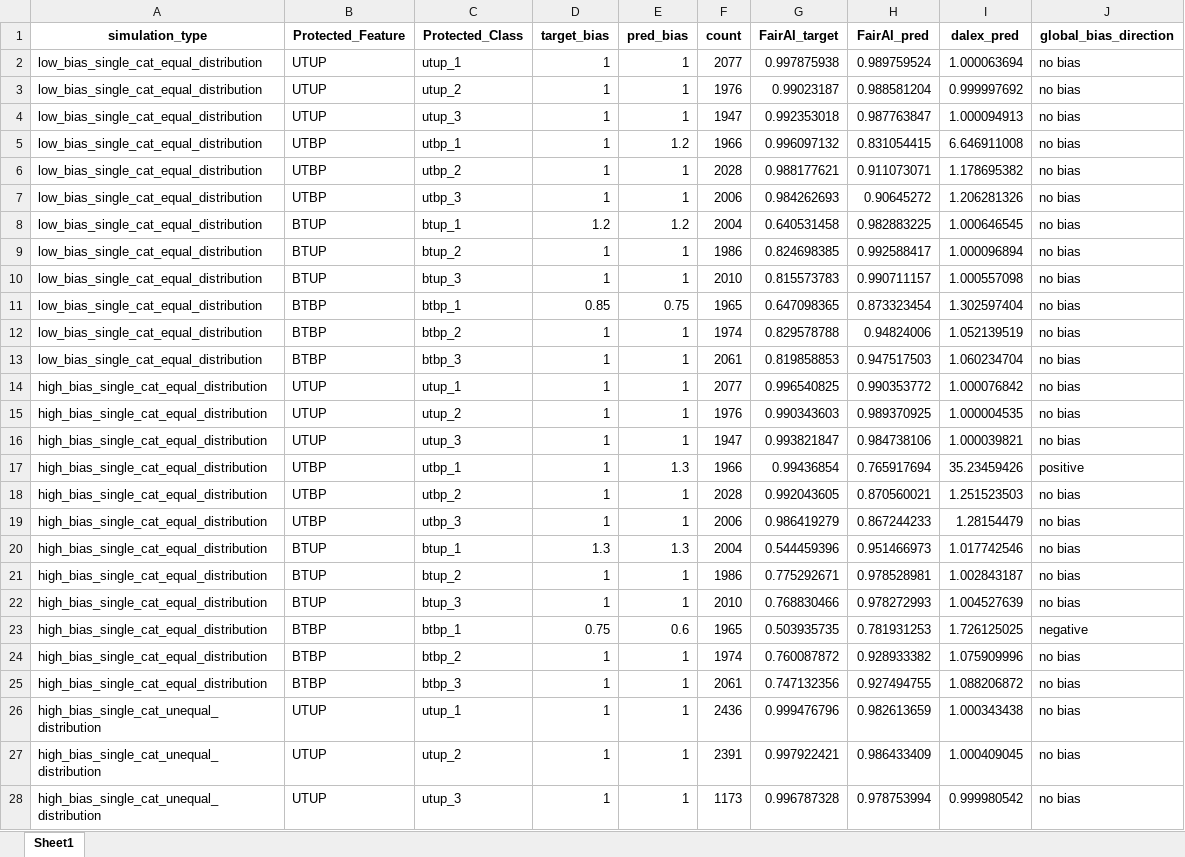
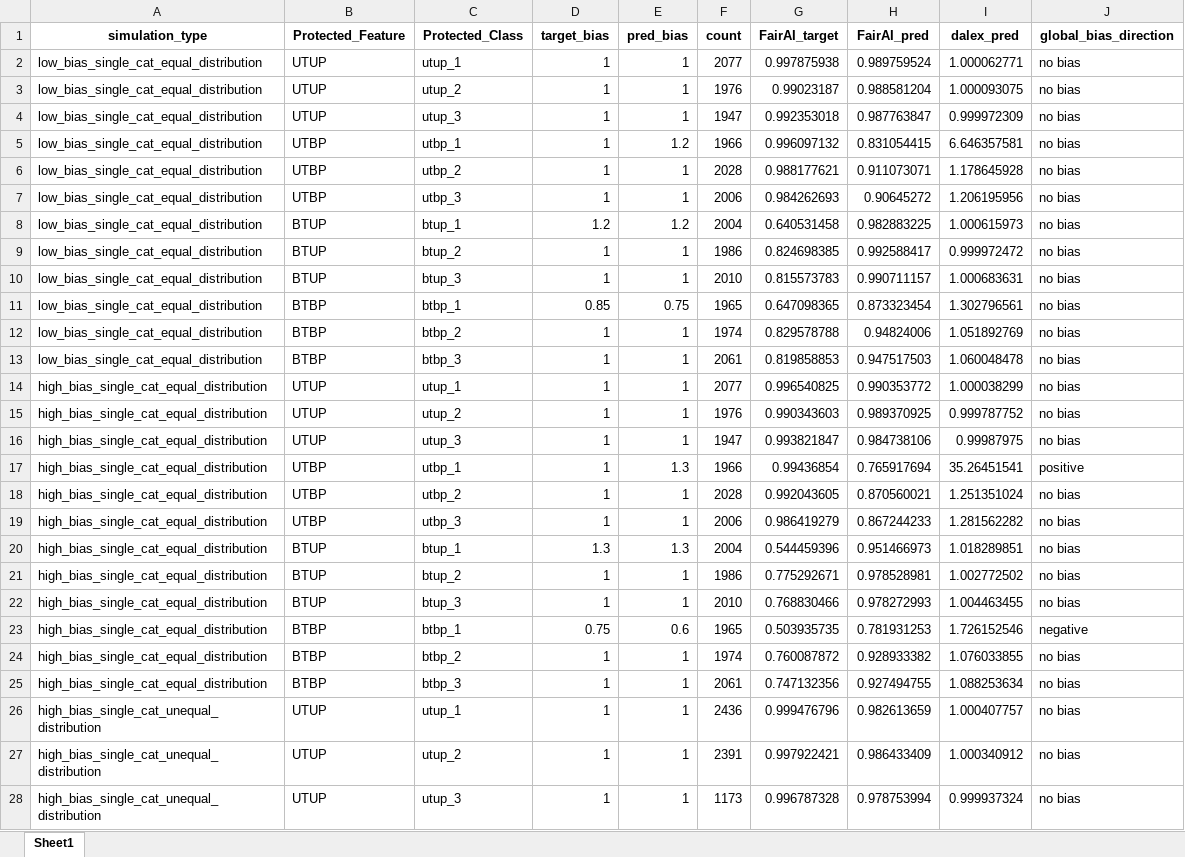
Before and after one commit to arushi-jain-27/bias_and_fairness, an Excel workbook: results/regression_simulations.xlsx, sheet Sheet1, drawn as a sheet; only a part is shown; values as stored, in another font and other column widths than the file's, no borders; conditional formats not drawn; the diff covers the shown part only; the diff names each change by its address in the sheet, - before the commit and + after, or states it on an @@ line.

```diff
--- a/results/regression_simulations.xlsx (sheet Sheet1)
+++ b/results/regression_simulations.xlsx (sheet Sheet1)
-I2 (dalex_pred): 1.000063694
+I2 (dalex_pred): 1.000062771
-I3 (dalex_pred): 0.999997692
+I3 (dalex_pred): 1.000093075
-I4 (dalex_pred): 1.000094913
+I4 (dalex_pred): 0.999972309
-I5 (dalex_pred): 6.646911008
+I5 (dalex_pred): 6.646357581
-I6 (dalex_pred): 1.178695382
+I6 (dalex_pred): 1.178645928
-I7 (dalex_pred): 1.206281326
+I7 (dalex_pred): 1.206195956
-I8 (dalex_pred): 1.000646545
+I8 (dalex_pred): 1.000615973
-I9 (dalex_pred): 1.000096894
+I9 (dalex_pred): 0.999972472
-I10 (dalex_pred): 1.000557098
+I10 (dalex_pred): 1.000683631
-I11 (dalex_pred): 1.302597404
+I11 (dalex_pred): 1.302796561
-I12 (dalex_pred): 1.052139519
+I12 (dalex_pred): 1.051892769
-I13 (dalex_pred): 1.060234704
+I13 (dalex_pred): 1.060048478
-I14 (dalex_pred): 1.000076842
+I14 (dalex_pred): 1.000038299
-I15 (dalex_pred): 1.000004535
+I15 (dalex_pred): 0.999787752
-I16 (dalex_pred): 1.000039821
+I16 (dalex_pred): 0.99987975
-I17 (dalex_pred): 35.23459426
+I17 (dalex_pred): 35.26451541
-I18 (dalex_pred): 1.251523503
+I18 (dalex_pred): 1.251351024
-I19 (dalex_pred): 1.28154479
+I19 (dalex_pred): 1.281562282
-I20 (dalex_pred): 1.017742546
+I20 (dalex_pred): 1.018289851
-I21 (dalex_pred): 1.002843187
+I21 (dalex_pred): 1.002772502
-I22 (dalex_pred): 1.004527639
+I22 (dalex_pred): 1.004463455
-I23 (dalex_pred): 1.726125025
+I23 (dalex_pred): 1.726152546
-I24 (dalex_pred): 1.075909996
+I24 (dalex_pred): 1.076033855
-I25 (dalex_pred): 1.088206872
+I25 (dalex_pred): 1.088253634
-I26 (dalex_pred): 1.000343438
+I26 (dalex_pred): 1.000407757
-I27 (dalex_pred): 1.000409045
+I27 (dalex_pred): 1.000340912
-I28 (dalex_pred): 0.999980542
+I28 (dalex_pred): 0.999937324
```
Also changed, not shown: 688 edited cells elsewhere in this sheet, 1 other file.
